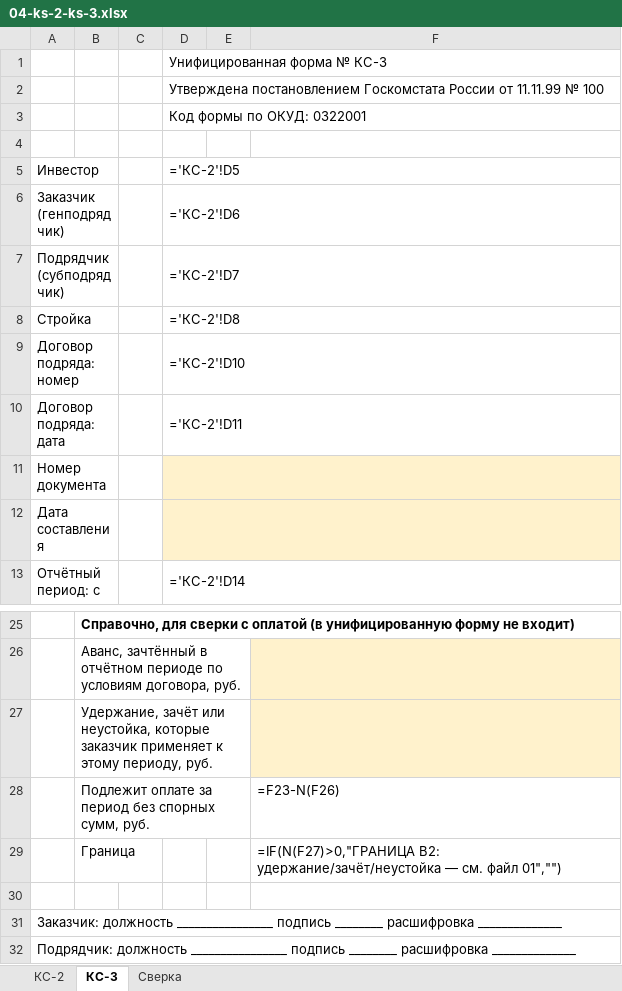
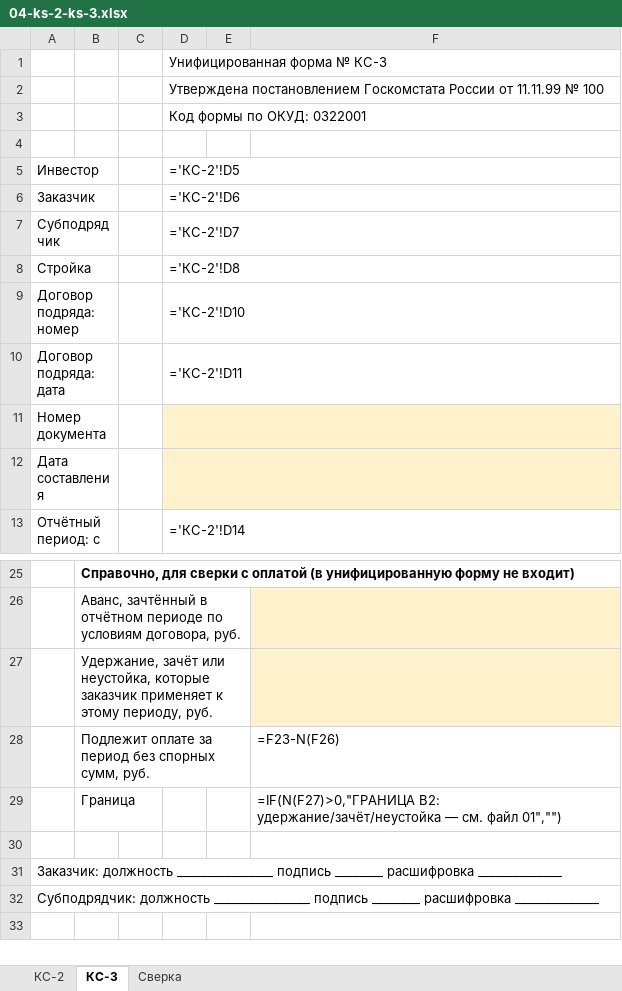
Before and after one commit to pmgpt12-arch/marzhavbetone.ru, an Excel workbook: tools/candidates/s1-oplata-za-raboty/04-ks-2-ks-3.xlsx, sheet КС-3, drawn as a sheet; only a part is shown, gaps mark what is left out; values as stored, in another font and other column widths than the file's, no borders; formulas without a stored value are shown as written; the diff names each change by its address in the sheet, - before the commit and + after, or states it on an @@ line.

```diff
--- a/tools/candidates/s1-oplata-za-raboty/04-ks-2-ks-3.xlsx (sheet КС-3)
+++ b/tools/candidates/s1-oplata-za-raboty/04-ks-2-ks-3.xlsx (sheet КС-3)
-A6: Заказчик (генподрядчик)
+A6: Заказчик
-A7: Подрядчик (субподрядчик)
+A7: Субподрядчик
-A32: Подрядчик: должность ________________…
+A32: Субподрядчик: должность ________________…
```
Also changed, not shown: sheet КС-2, tools/candidates/s1-oplata-za-raboty/02-pervichnaya-proverka-i-kontrol.xlsx, 18 other files.
